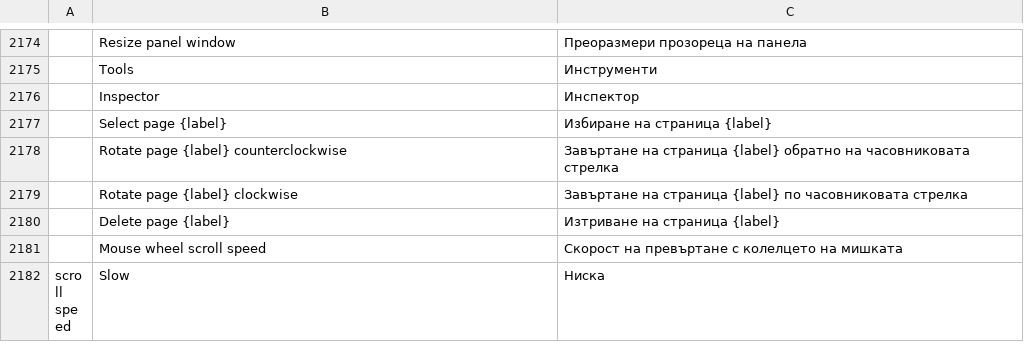
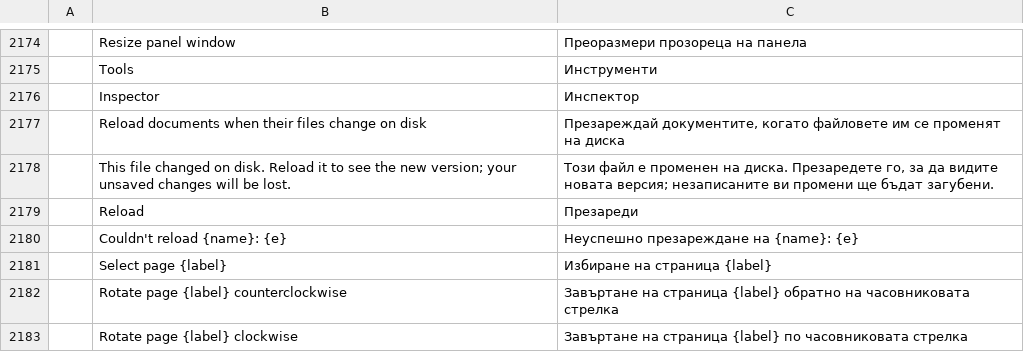
Before and after one commit to 0ldini/pdfcraft, a TSV file: crates/ui-egui/src/i18n/bg.tsv, drawn as a sheet; only a part is shown, gaps mark what is left out; the shorter side is filled out with more unchanged rows; the diff names each change by its address in the sheet, - before the commit and + after, or states it on an @@ line.

```diff
--- a/crates/ui-egui/src/i18n/bg.tsv
+++ b/crates/ui-egui/src/i18n/bg.tsv
+row 2177:  | Reload documents when their files change on disk | Презареждай документите, когато файловете им се променят на диска
+row 2178:  | This file changed on disk. Reload it to see the new version; your unsaved changes will be lost. | Този файл е променен на диска. Презаредете го, за да видите новата версия; незаписаните ви промени ще бъдат загубени.
+row 2179:  | Reload | Презареди
+row 2180:  | Couldn't reload {name}: {e} | Неуспешно презареждане на {name}: {e}
```
Also changed, not shown: crates/ui-egui/src/i18n/ar.tsv, crates/ui-egui/src/i18n/ja.tsv, 24 other files.
